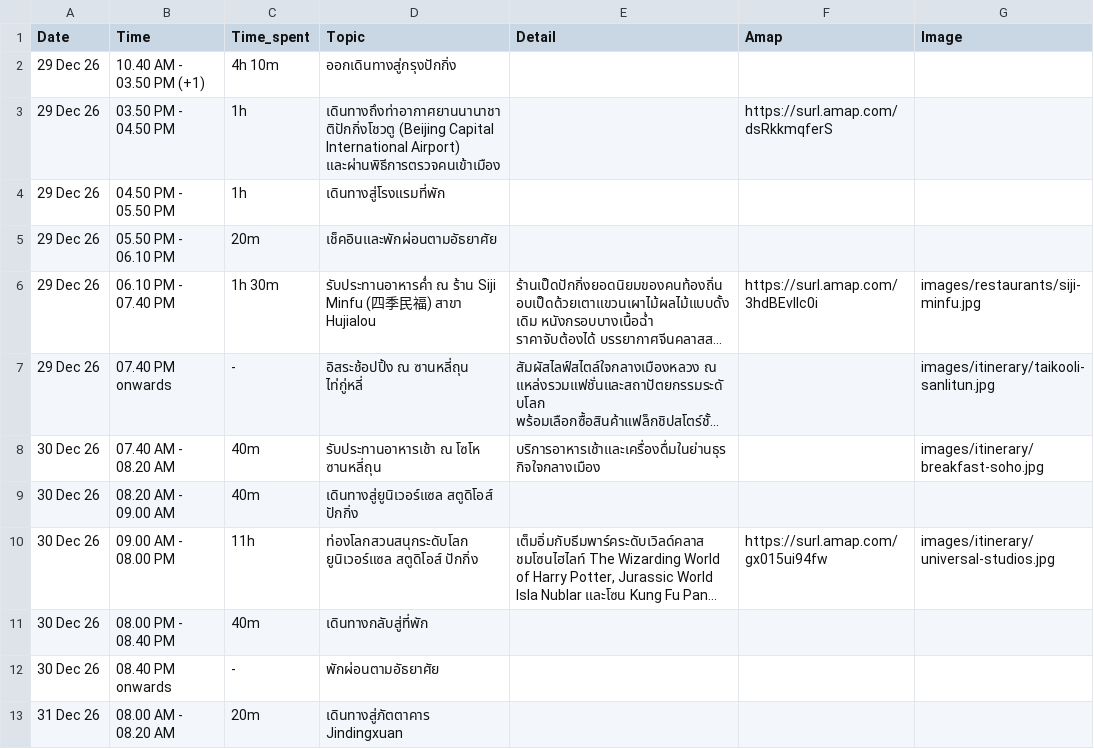
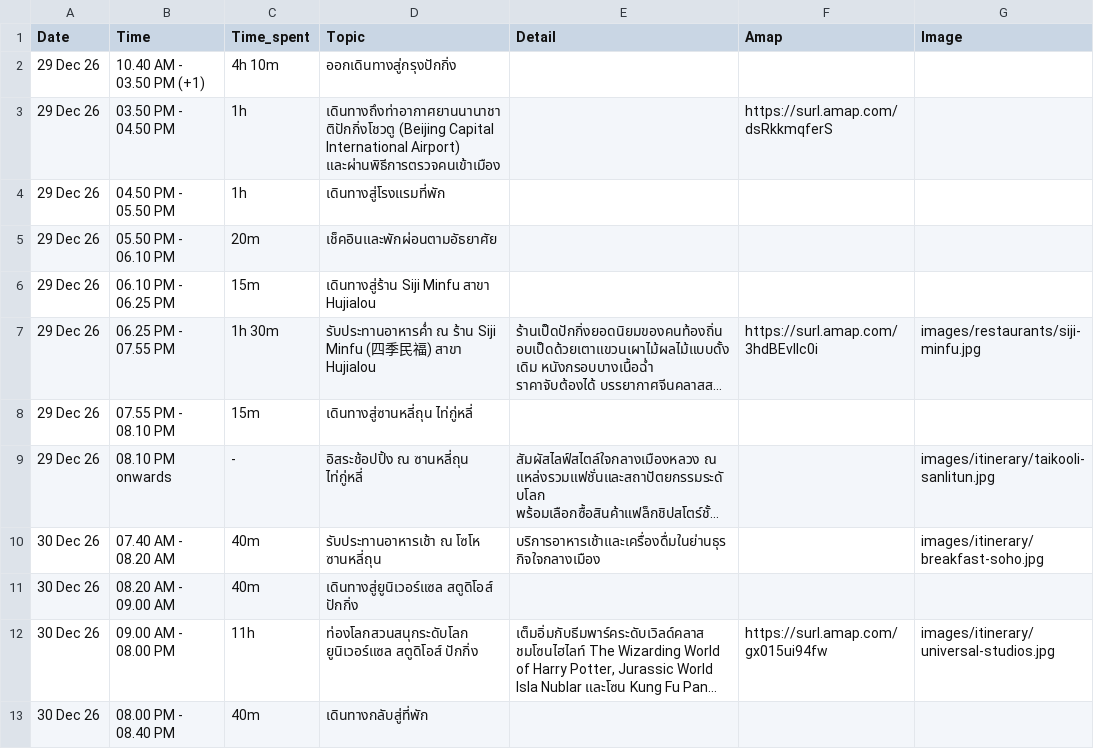
Before and after one commit to asamaliammukda-ux/beijing2026, a CSV file: data/itinerary.csv, drawn as a sheet; only a part is shown; the shorter side is filled out with more unchanged rows; long unchanged cells end in …; addresses are those after the commit; the diff names each change by its address in the sheet, - before the commit and + after, or states it on an @@ line.

```diff
--- a/data/itinerary.csv
+++ b/data/itinerary.csv
+row 6: 29 Dec 26 | 06.10 PM - 06.25 PM | 15m | เดินทางสู่ร้าน Siji Minfu สาขา Hujialou
-B7 (Time): 06.10 PM - 07.40 PM
+B7 (Time): 06.25 PM - 07.55 PM
+row 8: 29 Dec 26 | 07.55 PM - 08.10 PM | 15m | เดินทางสู่ซานหลี่ถุน ไท่กู่หลี่
-B9 (Time): 07.40 PM onwards
+B9 (Time): 08.10 PM onwards
```
Also changed, not shown: data/restaurants.csv.
